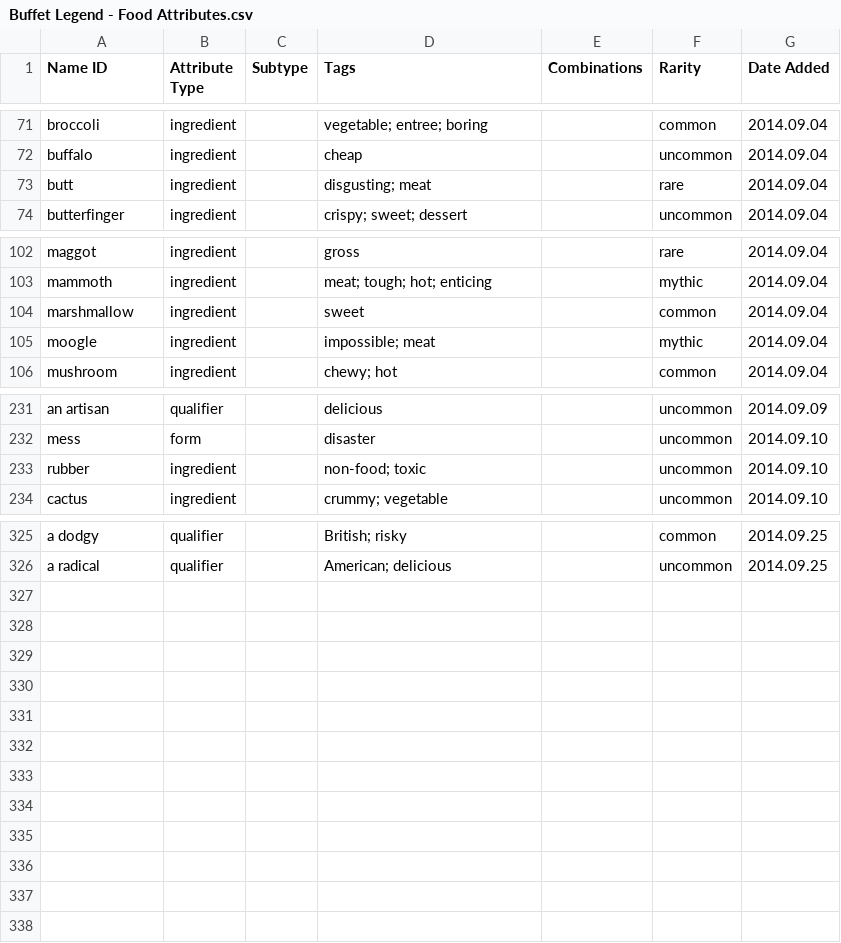
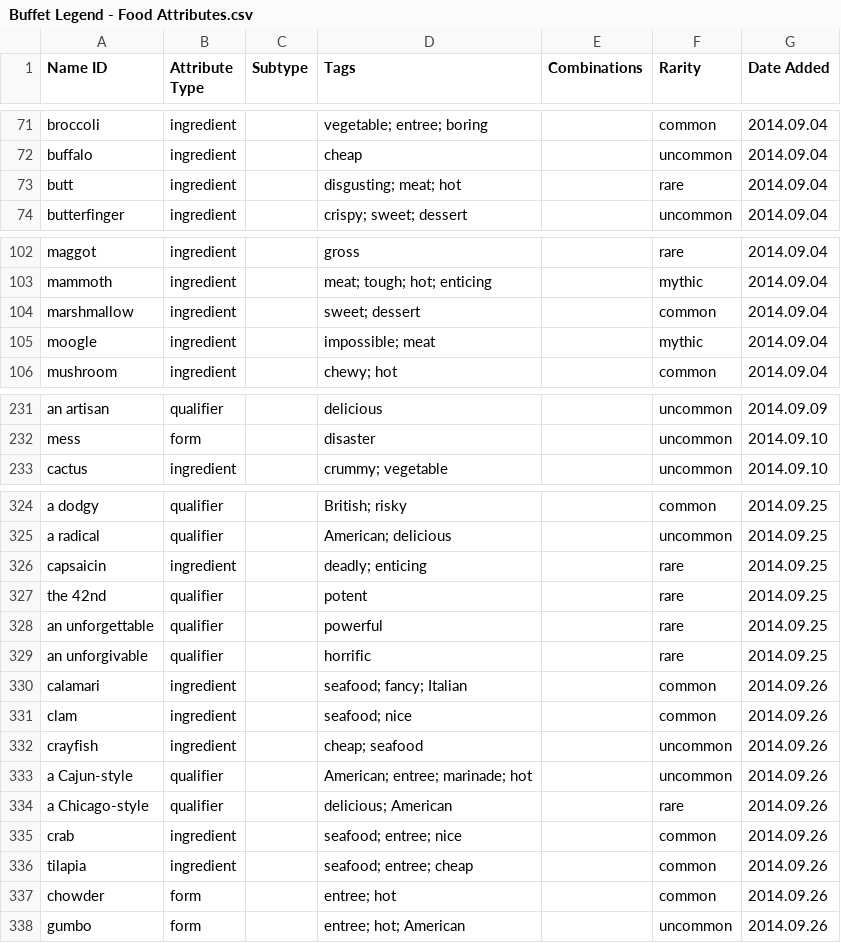
Before and after one commit to schwin42/Buffet-Hero, a CSV file: Assets/Data/Buffet Legend - Food Attributes.csv, drawn as a sheet; only a part is shown, gaps mark what is left out; the diff covers the shown part only.

```diff
--- a/Assets/Data/Buffet Legend - Food Attributes.csv
+++ b/Assets/Data/Buffet Legend - Food Attributes.csv
@@ -72,3 +72,3 @@ broccoli,ingredient,,vegetable; entree; boring,,common,2014.09.04
 buffalo,ingredient,,cheap,,uncommon,2014.09.04
-butt,ingredient,,disgusting; meat,,rare,2014.09.04
+butt,ingredient,,disgusting; meat; hot,,rare,2014.09.04
 butterfinger,ingredient,,crispy; sweet; dessert,,uncommon,2014.09.04
@@ -103,3 +103,3 @@ maggot,ingredient,,gross,,rare,2014.09.04
 mammoth,ingredient,,meat; tough; hot; enticing,,mythic,2014.09.04
-marshmallow,ingredient,,sweet,,common,2014.09.04
+marshmallow,ingredient,,sweet; dessert,,common,2014.09.04
 moogle,ingredient,,impossible; meat,,mythic,2014.09.04
@@ -232,3 +232,2 @@ an artisan,qualifier,,delicious,,uncommon,2014.09.09
 mess,form,,disaster,,uncommon,2014.09.10
-rubber,ingredient,,non-food; toxic,,uncommon,2014.09.10
 cactus,ingredient,,crummy; vegetable,,uncommon,2014.09.10
@@ -326 +325,14 @@ a dodgy,qualifier,,British; risky,,common,2014.09.25
 a radical,qualifier,,American; delicious,,uncommon,2014.09.25
+capsaicin,ingredient,,deadly; enticing,,rare,2014.09.25
+the 42nd,qualifier,,potent,,rare,2014.09.25
+an unforgettable,qualifier,,powerful,,rare,2014.09.25
+an unforgivable,qualifier,,horrific,,rare,2014.09.25
+calamari,ingredient,,seafood; fancy; Italian,,common,2014.09.26
+clam,ingredient,,seafood; nice,,common,2014.09.26
+crayfish,ingredient,,cheap; seafood,,uncommon,2014.09.26
+a Cajun-style,qualifier,,American; entree; marinade; hot,,uncommon,2014.09.26
+a Chicago-style,qualifier,,delicious; American,,rare,2014.09.26
+crab,ingredient,,seafood; entree; nice,,common,2014.09.26
+tilapia,ingredient,,seafood; entree; cheap,,common,2014.09.26
+chowder,form,,entree; hot,,common,2014.09.26
+gumbo,form,,entree; hot; American,,uncommon,2014.09.26
```
Also changed, not shown: 3 edited cells elsewhere in this file, Assets/Data/Buffet Legend - Tags.csv, 9 other files.
